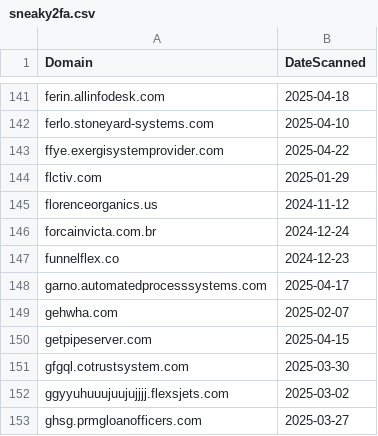
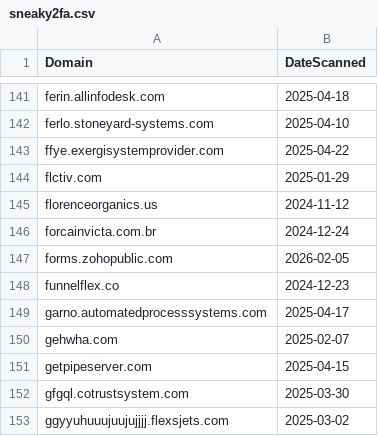
Before and after one commit to dbertho/ioc, a CSV file: sneaky2fa.csv, drawn as a sheet; only a part is shown, gaps mark what is left out; the shorter side is filled out with more unchanged rows; the diff names each change by its address in the sheet, - before the commit and + after, or states it on an @@ line.

Commit message:
Update Sneaky2FA IOC list

```diff
--- a/sneaky2fa.csv
+++ b/sneaky2fa.csv
+row 147: forms.zohopublic.com | 2026-02-05
```
